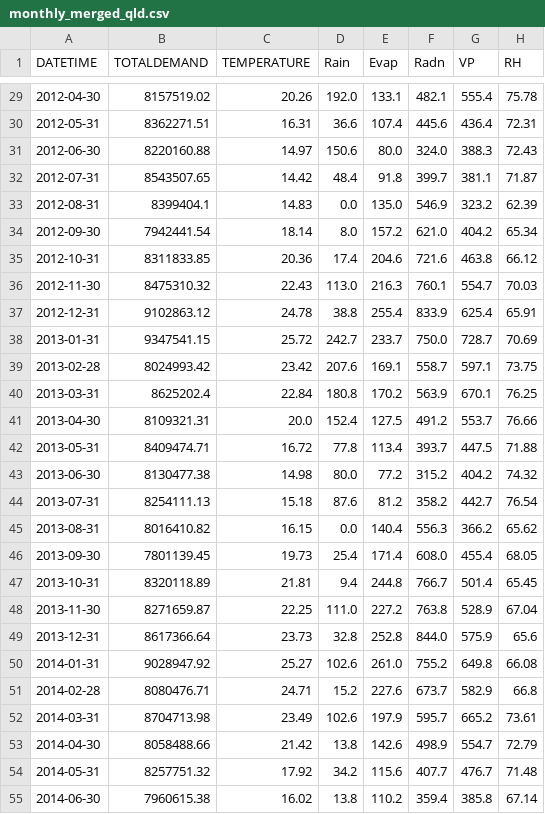
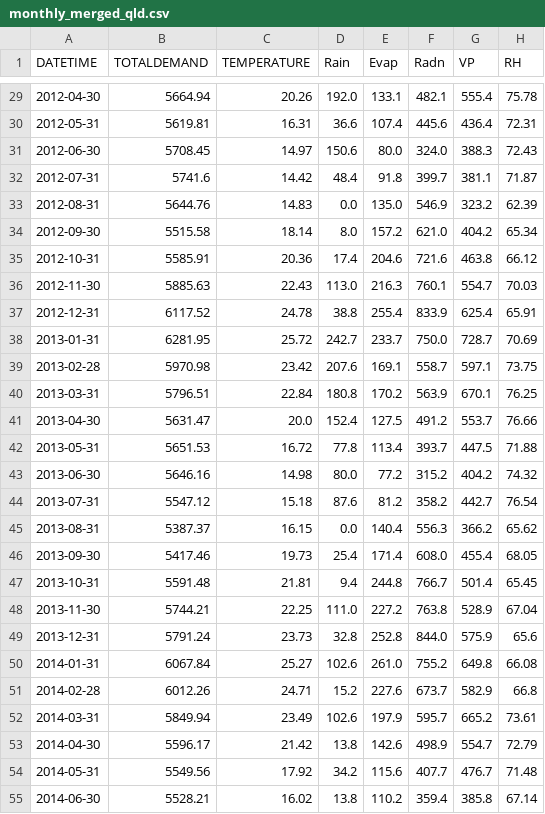
Before and after one commit to KaiJDect/Group10_project, a CSV file: data/SILO/monthly_merged_qld.csv, drawn as a sheet; only a part is shown, gaps mark what is left out; the diff covers the shown part only.

```diff
--- a/data/SILO/monthly_merged_qld.csv
+++ b/data/SILO/monthly_merged_qld.csv
@@ -29,27 +29,27 @@ DATETIME,TOTALDEMAND,TEMPERATURE,Rain,Evap,Radn,VP,RH
-2012-04-30,8157519.02,20.26,192.0,133.1,482.1,555.4,75.78
-2012-05-31,8362271.51,16.31,36.6,107.4,445.6,436.4,72.31
-2012-06-30,8220160.88,14.97,150.6,80.0,324.0,388.3,72.43
-2012-07-31,8543507.65,14.42,48.4,91.8,399.7,381.1,71.87
-2012-08-31,8399404.1,14.83,0.0,135.0,546.9,323.2,62.39
-2012-09-30,7942441.54,18.14,8.0,157.2,621.0,404.2,65.34
-2012-10-31,8311833.85,20.36,17.4,204.6,721.6,463.8,66.12
-2012-11-30,8475310.32,22.43,113.0,216.3,760.1,554.7,70.03
-2012-12-31,9102863.12,24.78,38.8,255.4,833.9,625.4,65.91
-2013-01-31,9347541.15,25.72,242.7,233.7,750.0,728.7,70.69
-2013-02-28,8024993.42,23.42,207.6,169.1,558.7,597.1,73.75
-2013-03-31,8625202.4,22.84,180.8,170.2,563.9,670.1,76.25
-2013-04-30,8109321.31,20.0,152.4,127.5,491.2,553.7,76.66
-2013-05-31,8409474.71,16.72,77.8,113.4,393.7,447.5,71.88
-2013-06-30,8130477.38,14.98,80.0,77.2,315.2,404.2,74.32
-2013-07-31,8254111.13,15.18,87.6,81.2,358.2,442.7,76.54
-2013-08-31,8016410.82,16.15,0.0,140.4,556.3,366.2,65.62
-2013-09-30,7801139.45,19.73,25.4,171.4,608.0,455.4,68.05
-2013-10-31,8320118.89,21.81,9.4,244.8,766.7,501.4,65.45
-2013-11-30,8271659.87,22.25,111.0,227.2,763.8,528.9,67.04
-2013-12-31,8617366.64,23.73,32.8,252.8,844.0,575.9,65.6
-2014-01-31,9028947.92,25.27,102.6,261.0,755.2,649.8,66.08
-2014-02-28,8080476.71,24.71,15.2,227.6,673.7,582.9,66.8
-2014-03-31,8704713.98,23.49,102.6,197.9,595.7,665.2,73.61
-2014-04-30,8058488.66,21.42,13.8,142.6,498.9,554.7,72.79
-2014-05-31,8257751.32,17.92,34.2,115.6,407.7,476.7,71.48
-2014-06-30,7960615.38,16.02,13.8,110.2,359.4,385.8,67.14
+2012-04-30,5664.94,20.26,192.0,133.1,482.1,555.4,75.78
+2012-05-31,5619.81,16.31,36.6,107.4,445.6,436.4,72.31
+2012-06-30,5708.45,14.97,150.6,80.0,324.0,388.3,72.43
+2012-07-31,5741.6,14.42,48.4,91.8,399.7,381.1,71.87
+2012-08-31,5644.76,14.83,0.0,135.0,546.9,323.2,62.39
+2012-09-30,5515.58,18.14,8.0,157.2,621.0,404.2,65.34
+2012-10-31,5585.91,20.36,17.4,204.6,721.6,463.8,66.12
+2012-11-30,5885.63,22.43,113.0,216.3,760.1,554.7,70.03
+2012-12-31,6117.52,24.78,38.8,255.4,833.9,625.4,65.91
+2013-01-31,6281.95,25.72,242.7,233.7,750.0,728.7,70.69
+2013-02-28,5970.98,23.42,207.6,169.1,558.7,597.1,73.75
+2013-03-31,5796.51,22.84,180.8,170.2,563.9,670.1,76.25
+2013-04-30,5631.47,20.0,152.4,127.5,491.2,553.7,76.66
+2013-05-31,5651.53,16.72,77.8,113.4,393.7,447.5,71.88
+2013-06-30,5646.16,14.98,80.0,77.2,315.2,404.2,74.32
+2013-07-31,5547.12,15.18,87.6,81.2,358.2,442.7,76.54
+2013-08-31,5387.37,16.15,0.0,140.4,556.3,366.2,65.62
+2013-09-30,5417.46,19.73,25.4,171.4,608.0,455.4,68.05
+2013-10-31,5591.48,21.81,9.4,244.8,766.7,501.4,65.45
+2013-11-30,5744.21,22.25,111.0,227.2,763.8,528.9,67.04
+2013-12-31,5791.24,23.73,32.8,252.8,844.0,575.9,65.6
+2014-01-31,6067.84,25.27,102.6,261.0,755.2,649.8,66.08
+2014-02-28,6012.26,24.71,15.2,227.6,673.7,582.9,66.8
+2014-03-31,5849.94,23.49,102.6,197.9,595.7,665.2,73.61
+2014-04-30,5596.17,21.42,13.8,142.6,498.9,554.7,72.79
+2014-05-31,5549.56,17.92,34.2,115.6,407.7,476.7,71.48
+2014-06-30,5528.21,16.02,13.8,110.2,359.4,385.8,67.14
```
Also changed, not shown: 108 edited cells elsewhere in this file, data/SILO/monthly_merged_nsw.csv, data/SILO/weekly_merged_nsw.csv, 3 other files.
